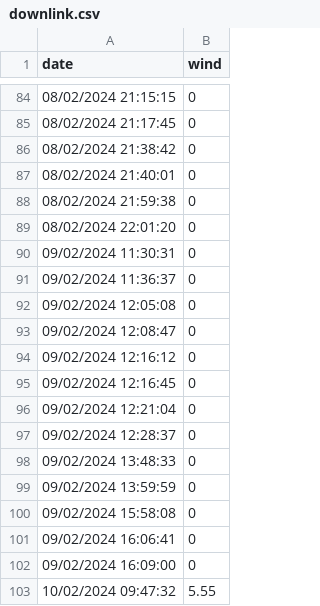
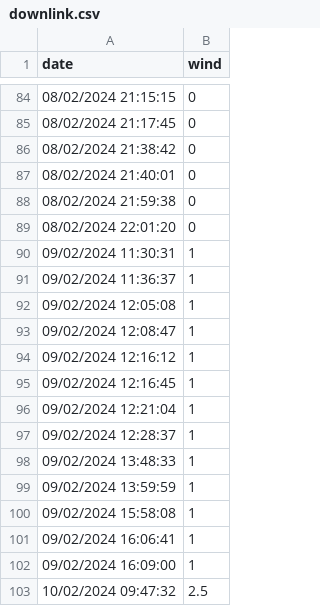
Before and after one commit to Mipiker/Candelabre, a CSV file: log/downlink.csv, drawn as a sheet; only a part is shown, gaps mark what is left out.

```diff
--- a/log/downlink.csv
+++ b/log/downlink.csv
@@ -89,15 +89,15 @@ date,wind
 08/02/2024 22:01:20,0
-09/02/2024 11:30:31,0
-09/02/2024 11:36:37,0
-09/02/2024 12:05:08,0
-09/02/2024 12:08:47,0
-09/02/2024 12:16:12,0
-09/02/2024 12:16:45,0
-09/02/2024 12:21:04,0
-09/02/2024 12:28:37,0
-09/02/2024 13:48:33,0
-09/02/2024 13:59:59,0
-09/02/2024 15:58:08,0
-09/02/2024 16:06:41,0
-09/02/2024 16:09:00,0
-10/02/2024 09:47:32,5.55
+09/02/2024 11:30:31,1
+09/02/2024 11:36:37,1
+09/02/2024 12:05:08,1
+09/02/2024 12:08:47,1
+09/02/2024 12:16:12,1
+09/02/2024 12:16:45,1
+09/02/2024 12:21:04,1
+09/02/2024 12:28:37,1
+09/02/2024 13:48:33,1
+09/02/2024 13:59:59,1
+09/02/2024 15:58:08,1
+09/02/2024 16:06:41,1
+09/02/2024 16:09:00,1
+10/02/2024 09:47:32,2.5
```
Also changed, not shown: 2 other files.
